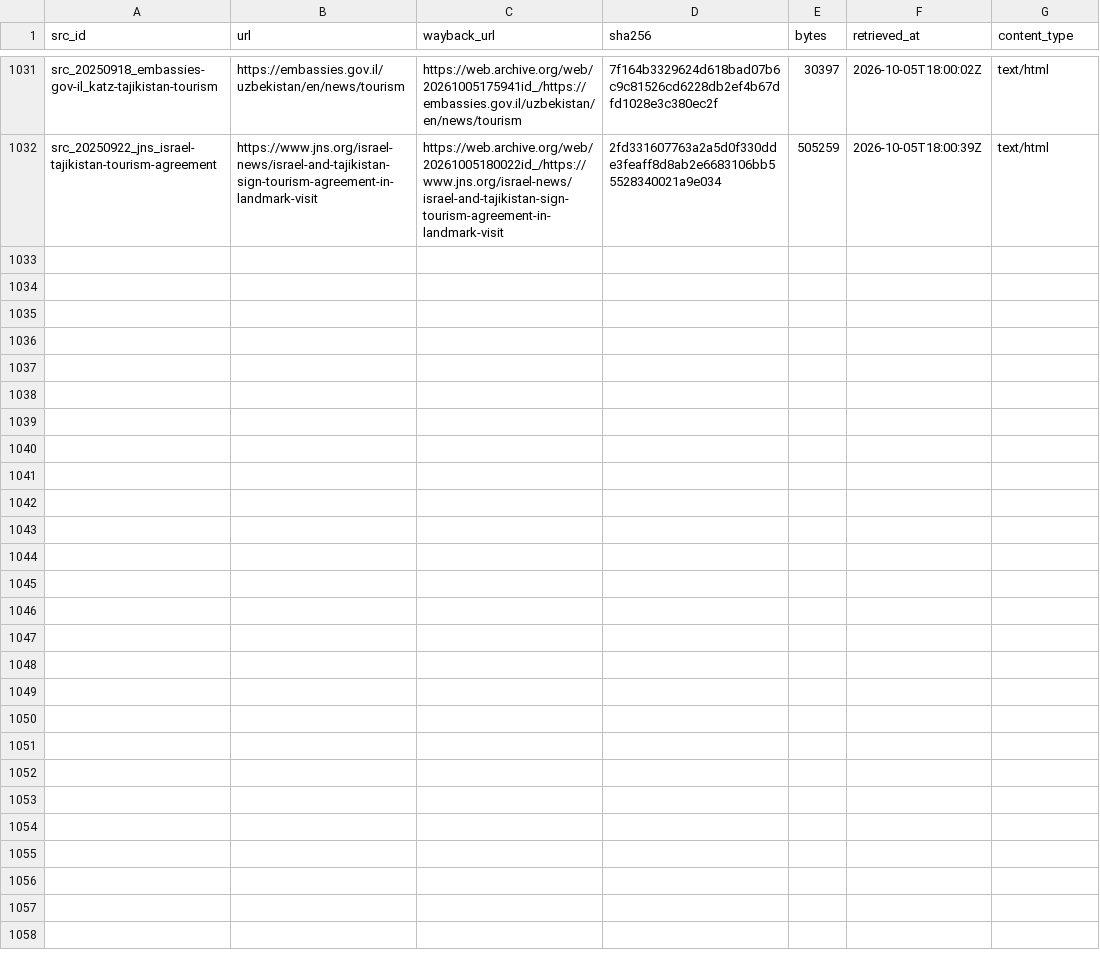
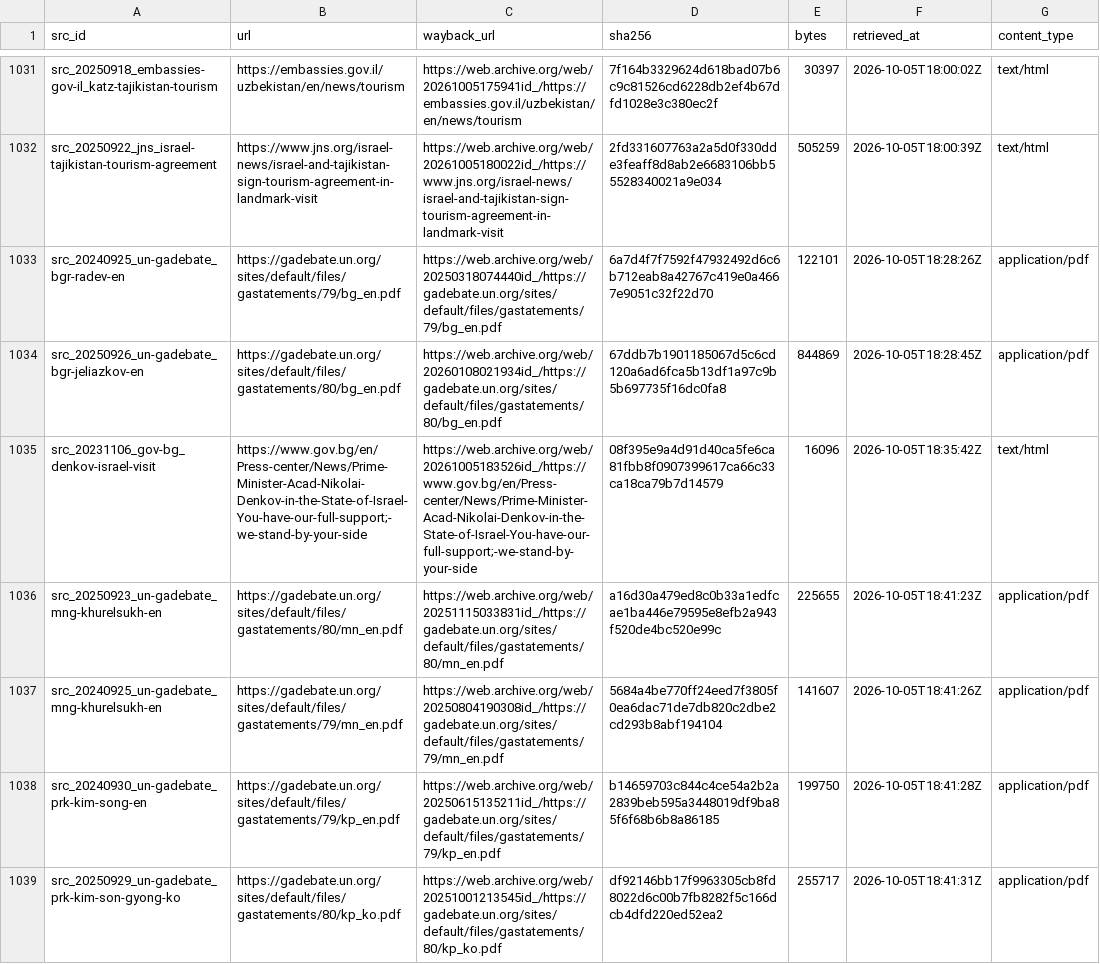
Before and after one commit to mohazed/GAI, a CSV file: archive/index.csv, drawn as a sheet; only a part is shown, gaps mark what is left out; the diff names each change by its address in the sheet, - before the commit and + after, or states it on an @@ line.

```diff
--- a/archive/index.csv
+++ b/archive/index.csv
+row 1033: src_20240925_un-gadebate_bgr-radev-en | https://gadebate.un.org/sites/default/files/gastatements/79/bg_en.pdf | https://web.archive.org/web/20250318074440id_/https://gadebate.un.org/sites/default/files/gastatements/79/bg_en.pdf | 6a7d4f7f7592f47932492d6c6b712eab8a42767c419e0a4667e9051c32f22d70 | 122101 | 2026-10-05T18:28:26Z | application/pdf
+row 1034: src_20250926_un-gadebate_bgr-jeliazkov-en | https://gadebate.un.org/sites/default/files/gastatements/80/bg_en.pdf | https://web.archive.org/web/20260108021934id_/https://gadebate.un.org/sites/default/files/gastatements/80/bg_en.pdf | 67ddb7b1901185067d5c6cd120a6ad6fca5b13df1a97c9b5b697735f16dc0fa8 | 844869 | 2026-10-05T18:28:45Z | application/pdf
+row 1035: src_20231106_gov-bg_denkov-israel-visit | https://www.gov.bg/en/Press-center/News/Prime-Minister-Acad-Nikolai-Denkov-in-the-State-of-Israel-You-have-our-full-support;-we-stand-by-your-side | https://web.archive.org/web/20261005183526id_/https://www.gov.bg/en/Press-center/News/Prime-Minister-Acad-Nikolai-Denkov-in-the-State-of-Israel-You-have-our-full-support;-we-stand-by-your-side | 08f395e9a4d91d40ca5fe6ca81fbb8f0907399617ca66c33ca18ca79b7d14579 | 16096 | 2026-10-05T18:35:42Z | text/html
+row 1036: src_20250923_un-gadebate_mng-khurelsukh-en | https://gadebate.un.org/sites/default/files/gastatements/80/mn_en.pdf | https://web.archive.org/web/20251115033831id_/https://gadebate.un.org/sites/default/files/gastatements/80/mn_en.pdf | a16d30a479ed8c0b33a1edfcae1ba446e79595e8efb2a943f520de4bc520e99c | 225655 | 2026-10-05T18:41:23Z | application/pdf
+row 1037: src_20240925_un-gadebate_mng-khurelsukh-en | https://gadebate.un.org/sites/default/files/gastatements/79/mn_en.pdf | https://web.archive.org/web/20250804190308id_/https://gadebate.un.org/sites/default/files/gastatements/79/mn_en.pdf | 5684a4be770ff24eed7f3805f0ea6dac71de7db820c2dbe2cd293b8abf194104 | 141607 | 2026-10-05T18:41:26Z | application/pdf
+row 1038: src_20240930_un-gadebate_prk-kim-song-en | https://gadebate.un.org/sites/default/files/gastatements/79/kp_en.pdf | https://web.archive.org/web/20250615135211id_/https://gadebate.un.org/sites/default/files/gastatements/79/kp_en.pdf | b14659703c844c4ce54a2b2a2839beb595a3448019df9ba85f6f68b6b8a86185 | 199750 | 2026-10-05T18:41:28Z | application/pdf
+row 1039: src_20250929_un-gadebate_prk-kim-son-gyong-ko | https://gadebate.un.org/sites/default/files/gastatements/80/kp_ko.pdf | https://web.archive.org/web/20251001213545id_/https://gadebate.un.org/sites/default/files/gastatements/80/kp_ko.pdf | df92146bb17f9963305cb8fd8022d6c00b7fb8282f5c166dcb4dfd220ed52ea2 | 255717 | 2026-10-05T18:41:31Z | application/pdf
```
Also changed, not shown: 24 other files.
